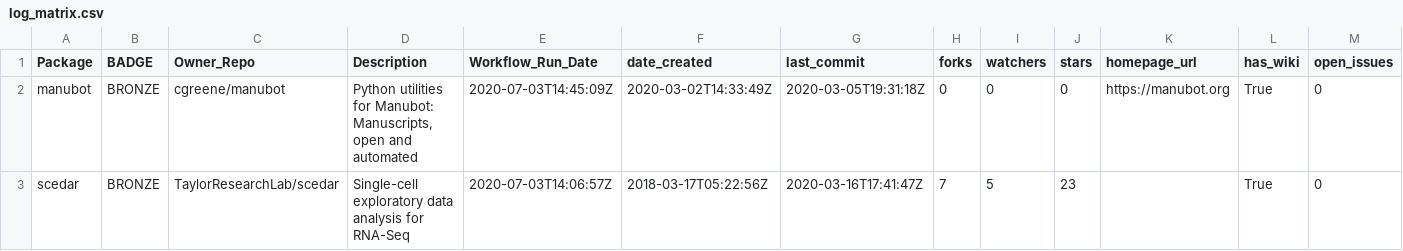
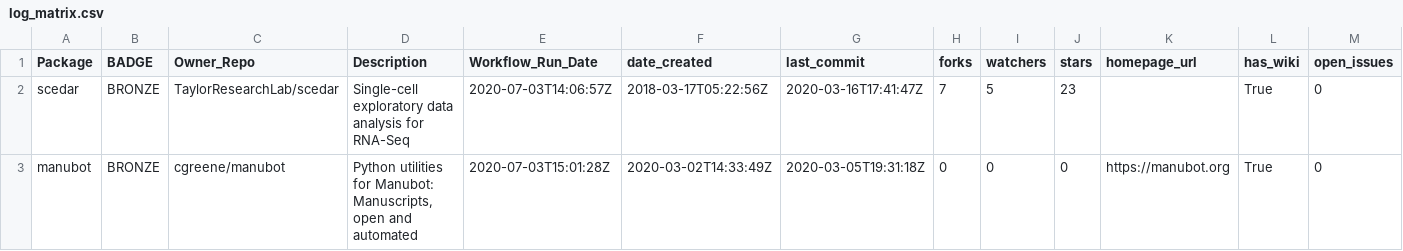
Before and after one commit to benstear/biopypir_logs, a CSV file: log_matrix.csv, drawn as a sheet; only a part is shown; removed rows and columns are numbered as before the commit, all else as after; rows hold the shown columns only; the diff names each change by its address in the sheet, - before the commit and + after, or states it on an @@ line.

```diff
--- a/log_matrix.csv
+++ b/log_matrix.csv
-row 2: manubot | BRONZE | cgreene/manubot | Python utilities for Manubot: Manuscripts, open and automated | 2020-07-03T14:45:09Z | 2020-03-02T14:33:49Z | 2020-03-05T19:31:18Z | 0 | 0 | 0 | https://manubot.org | True | 0
+row 3: manubot | BRONZE | cgreene/manubot | Python utilities for Manubot: Manuscripts, open and automated | 2020-07-03T15:01:28Z | 2020-03-02T14:33:49Z | 2020-03-05T19:31:18Z | 0 | 0 | 0 | https://manubot.org | True | 0
```
Also changed, not shown: 2 other files.
